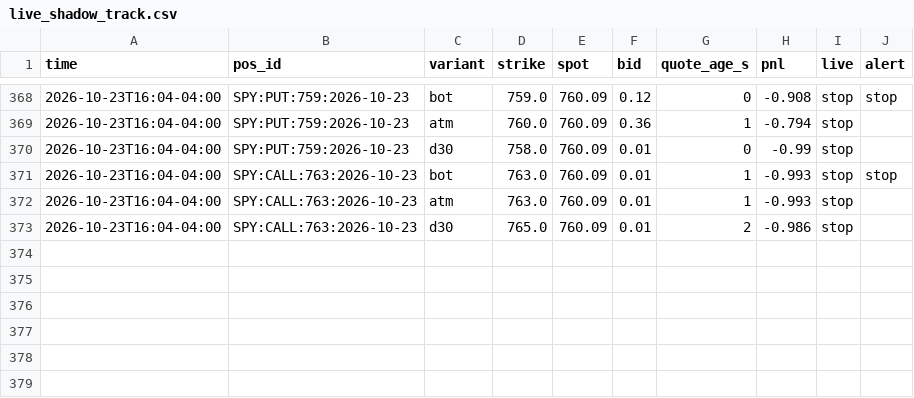
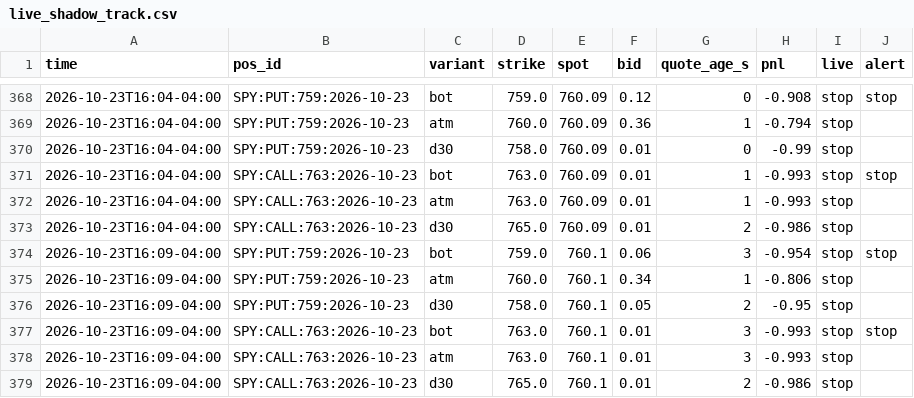
Before and after one commit to anwaralnayri1411-source/spx-bot, a CSV file: live_shadow_track.csv, drawn as a sheet; only a part is shown, gaps mark what is left out; the diff names each change by its address in the sheet, - before the commit and + after, or states it on an @@ line.

Commit message:
live shadow log

```diff
--- a/live_shadow_track.csv
+++ b/live_shadow_track.csv
+row 374: 2026-10-23T16:09-04:00 | SPY:PUT:759:2026-10-23 | bot | 759.0 | 760.1 | 0.06 | 3 | -0.954 | stop | stop
+row 375: 2026-10-23T16:09-04:00 | SPY:PUT:759:2026-10-23 | atm | 760.0 | 760.1 | 0.34 | 1 | -0.806 | stop
+row 376: 2026-10-23T16:09-04:00 | SPY:PUT:759:2026-10-23 | d30 | 758.0 | 760.1 | 0.05 | 2 | -0.95 | stop
+row 377: 2026-10-23T16:09-04:00 | SPY:CALL:763:2026-10-23 | bot | 763.0 | 760.1 | 0.01 | 3 | -0.993 | stop | stop
+row 378: 2026-10-23T16:09-04:00 | SPY:CALL:763:2026-10-23 | atm | 763.0 | 760.1 | 0.01 | 3 | -0.993 | stop
+row 379: 2026-10-23T16:09-04:00 | SPY:CALL:763:2026-10-23 | d30 | 765.0 | 760.1 | 0.01 | 2 | -0.986 | stop
```
Also changed, not shown: 2 other files.
